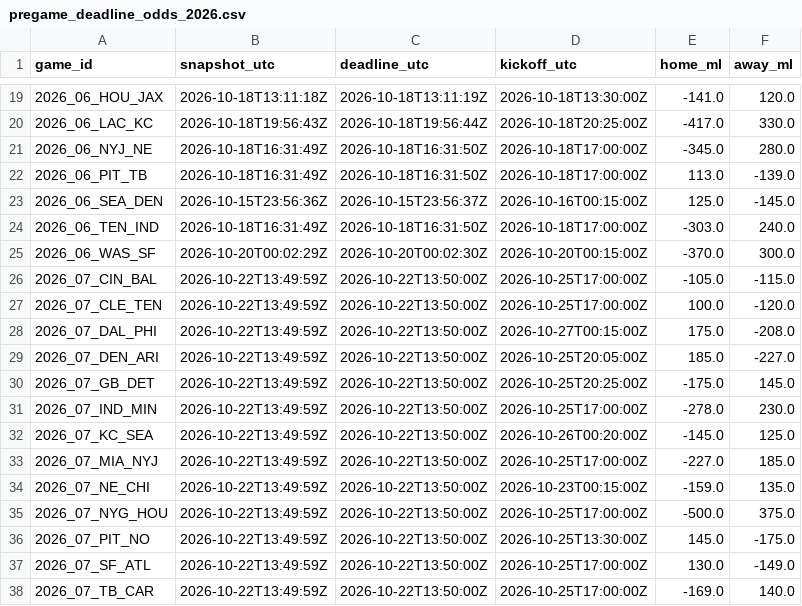
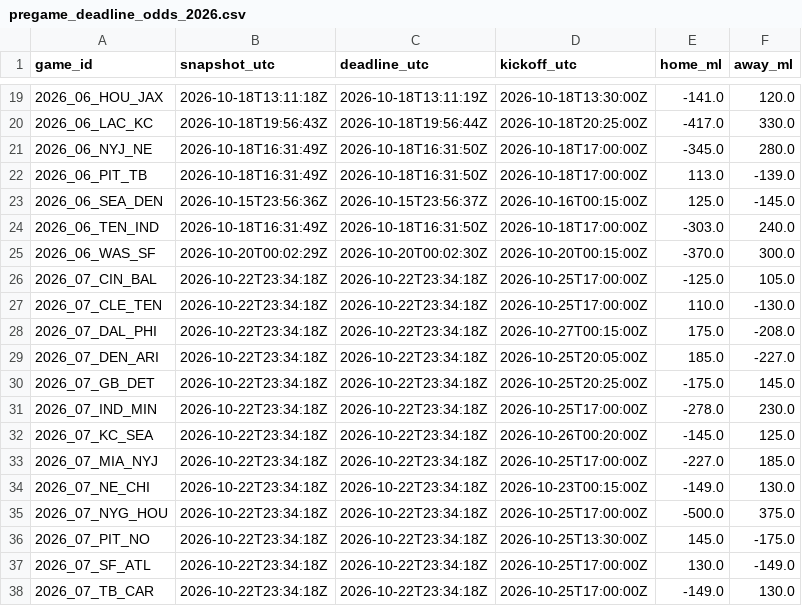
Before and after one commit to stiff25/NFL-Model, a CSV file: data/pregame_deadline_odds_2026.csv, drawn as a sheet; only a part is shown, gaps mark what is left out.

```diff
--- a/data/pregame_deadline_odds_2026.csv
+++ b/data/pregame_deadline_odds_2026.csv
@@ -25,14 +25,14 @@ game_id,snapshot_utc,deadline_utc,kickoff_utc,home_ml,away_ml
 2026_06_WAS_SF,2026-10-20T00:02:29Z,2026-10-20T00:02:30Z,2026-10-20T00:15:00Z,-370.0,300.0
-2026_07_CIN_BAL,2026-10-22T13:49:59Z,2026-10-22T13:50:00Z,2026-10-25T17:00:00Z,-105.0,-115.0
-2026_07_CLE_TEN,2026-10-22T13:49:59Z,2026-10-22T13:50:00Z,2026-10-25T17:00:00Z,100.0,-120.0
-2026_07_DAL_PHI,2026-10-22T13:49:59Z,2026-10-22T13:50:00Z,2026-10-27T00:15:00Z,175.0,-208.0
-2026_07_DEN_ARI,2026-10-22T13:49:59Z,2026-10-22T13:50:00Z,2026-10-25T20:05:00Z,185.0,-227.0
-2026_07_GB_DET,2026-10-22T13:49:59Z,2026-10-22T13:50:00Z,2026-10-25T20:25:00Z,-175.0,145.0
-2026_07_IND_MIN,2026-10-22T13:49:59Z,2026-10-22T13:50:00Z,2026-10-25T17:00:00Z,-278.0,230.0
-2026_07_KC_SEA,2026-10-22T13:49:59Z,2026-10-22T13:50:00Z,2026-10-26T00:20:00Z,-145.0,125.0
-2026_07_MIA_NYJ,2026-10-22T13:49:59Z,2026-10-22T13:50:00Z,2026-10-25T17:00:00Z,-227.0,185.0
-2026_07_NE_CHI,2026-10-22T13:49:59Z,2026-10-22T13:50:00Z,2026-10-23T00:15:00Z,-159.0,135.0
-2026_07_NYG_HOU,2026-10-22T13:49:59Z,2026-10-22T13:50:00Z,2026-10-25T17:00:00Z,-500.0,375.0
-2026_07_PIT_NO,2026-10-22T13:49:59Z,2026-10-22T13:50:00Z,2026-10-25T13:30:00Z,145.0,-175.0
-2026_07_SF_ATL,2026-10-22T13:49:59Z,2026-10-22T13:50:00Z,2026-10-25T17:00:00Z,130.0,-149.0
-2026_07_TB_CAR,2026-10-22T13:49:59Z,2026-10-22T13:50:00Z,2026-10-25T17:00:00Z,-169.0,140.0
+2026_07_CIN_BAL,2026-10-22T23:34:18Z,2026-10-22T23:34:18Z,2026-10-25T17:00:00Z,-125.0,105.0
+2026_07_CLE_TEN,2026-10-22T23:34:18Z,2026-10-22T23:34:18Z,2026-10-25T17:00:00Z,110.0,-130.0
+2026_07_DAL_PHI,2026-10-22T23:34:18Z,2026-10-22T23:34:18Z,2026-10-27T00:15:00Z,175.0,-208.0
+2026_07_DEN_ARI,2026-10-22T23:34:18Z,2026-10-22T23:34:18Z,2026-10-25T20:05:00Z,185.0,-227.0
+2026_07_GB_DET,2026-10-22T23:34:18Z,2026-10-22T23:34:18Z,2026-10-25T20:25:00Z,-175.0,145.0
+2026_07_IND_MIN,2026-10-22T23:34:18Z,2026-10-22T23:34:18Z,2026-10-25T17:00:00Z,-278.0,230.0
+2026_07_KC_SEA,2026-10-22T23:34:18Z,2026-10-22T23:34:18Z,2026-10-26T00:20:00Z,-145.0,125.0
+2026_07_MIA_NYJ,2026-10-22T23:34:18Z,2026-10-22T23:34:18Z,2026-10-25T17:00:00Z,-227.0,185.0
+2026_07_NE_CHI,2026-10-22T23:34:18Z,2026-10-22T23:34:18Z,2026-10-23T00:15:00Z,-149.0,130.0
+2026_07_NYG_HOU,2026-10-22T23:34:18Z,2026-10-22T23:34:18Z,2026-10-25T17:00:00Z,-500.0,375.0
+2026_07_PIT_NO,2026-10-22T23:34:18Z,2026-10-22T23:34:18Z,2026-10-25T13:30:00Z,145.0,-175.0
+2026_07_SF_ATL,2026-10-22T23:34:18Z,2026-10-22T23:34:18Z,2026-10-25T17:00:00Z,130.0,-149.0
+2026_07_TB_CAR,2026-10-22T23:34:18Z,2026-10-22T23:34:18Z,2026-10-25T17:00:00Z,-149.0,130.0
```
Also changed, not shown: 6 other files.
